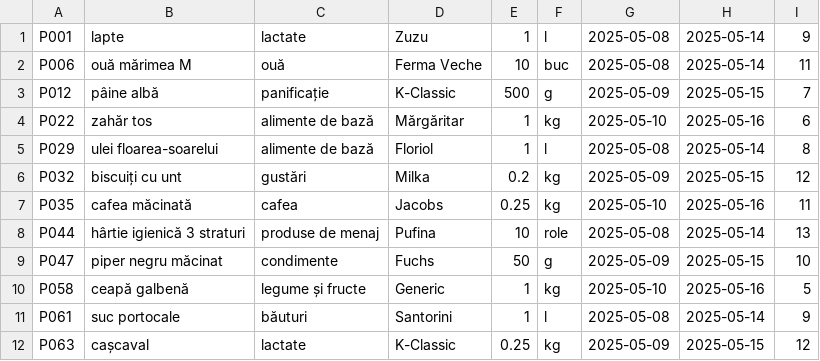
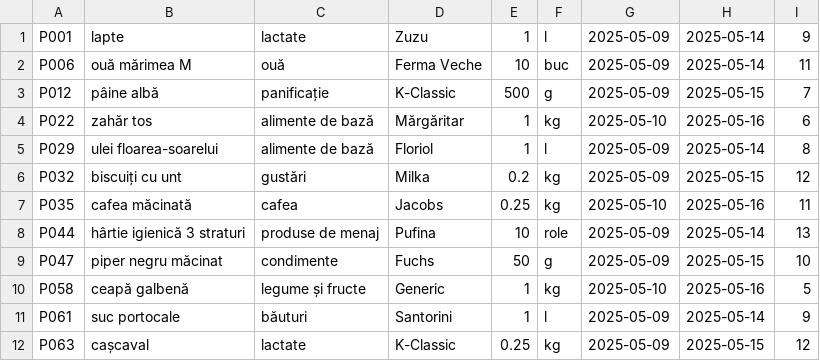
Before and after one commit to NitaStefan/price-comparator-market, a CSV file: src/main/resources/data/discounts/kaufland_discounts_2025-05-09.csv (was src/main/resources/data/discounts/kaufland_discounts_2025-05-07.csv), drawn as a sheet.

```diff
--- a/src/main/resources/data/discounts/kaufland_discounts_2025-05-07.csv
+++ b/src/main/resources/data/discounts/kaufland_discounts_2025-05-09.csv
@@ -1,12 +1,12 @@
-P001;lapte;lactate;Zuzu;1;l;2025-05-08;2025-05-14;9
-P006;ouă mărimea M;ouă;Ferma Veche;10;buc;2025-05-08;2025-05-14;11
+P001;lapte;lactate;Zuzu;1;l;2025-05-09;2025-05-14;9
+P006;ouă mărimea M;ouă;Ferma Veche;10;buc;2025-05-09;2025-05-14;11
 P012;pâine albă;panificație;K-Classic;500;g;2025-05-09;2025-05-15;7
 P022;zahăr tos;alimente de bază;Mărgăritar;1;kg;2025-05-10;2025-05-16;6
-P029;ulei floarea-soarelui;alimente de bază;Floriol;1;l;2025-05-08;2025-05-14;8
+P029;ulei floarea-soarelui;alimente de bază;Floriol;1;l;2025-05-09;2025-05-14;8
 P032;biscuiți cu unt;gustări;Milka;0.2;kg;2025-05-09;2025-05-15;12
 P035;cafea măcinată;cafea;Jacobs;0.25;kg;2025-05-10;2025-05-16;11
-P044;hârtie igienică 3 straturi;produse de menaj;Pufina;10;role;2025-05-08;2025-05-14;13
+P044;hârtie igienică 3 straturi;produse de menaj;Pufina;10;role;2025-05-09;2025-05-14;13
 P047;piper negru măcinat;condimente;Fuchs;50;g;2025-05-09;2025-05-15;10
 P058;ceapă galbenă;legume și fructe;Generic;1;kg;2025-05-10;2025-05-16;5
-P061;suc portocale;băuturi;Santorini;1;l;2025-05-08;2025-05-14;9
+P061;suc portocale;băuturi;Santorini;1;l;2025-05-09;2025-05-14;9
 P063;cașcaval;lactate;K-Classic;0.25;kg;2025-05-09;2025-05-15;12
```
Also changed, not shown: 4 other files.
